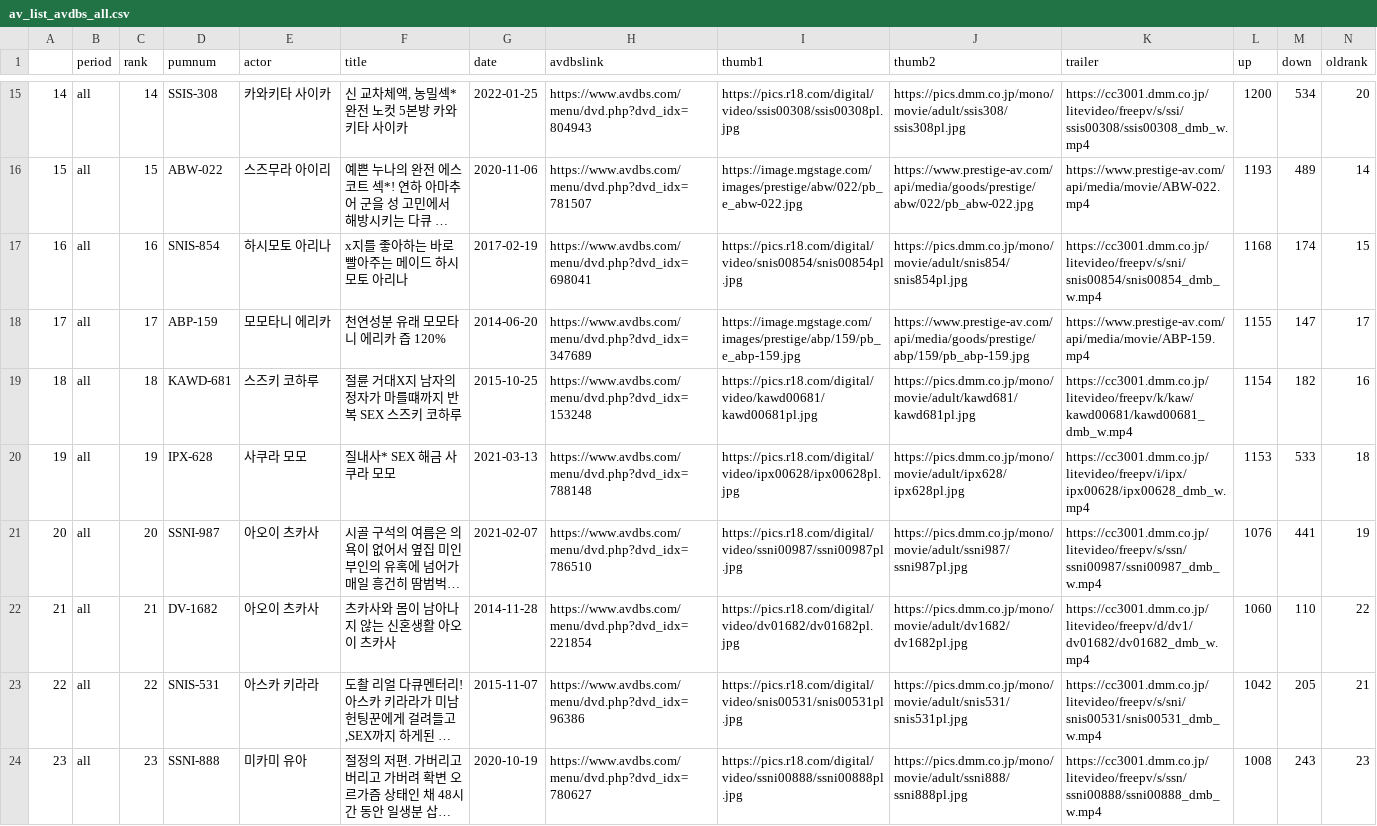
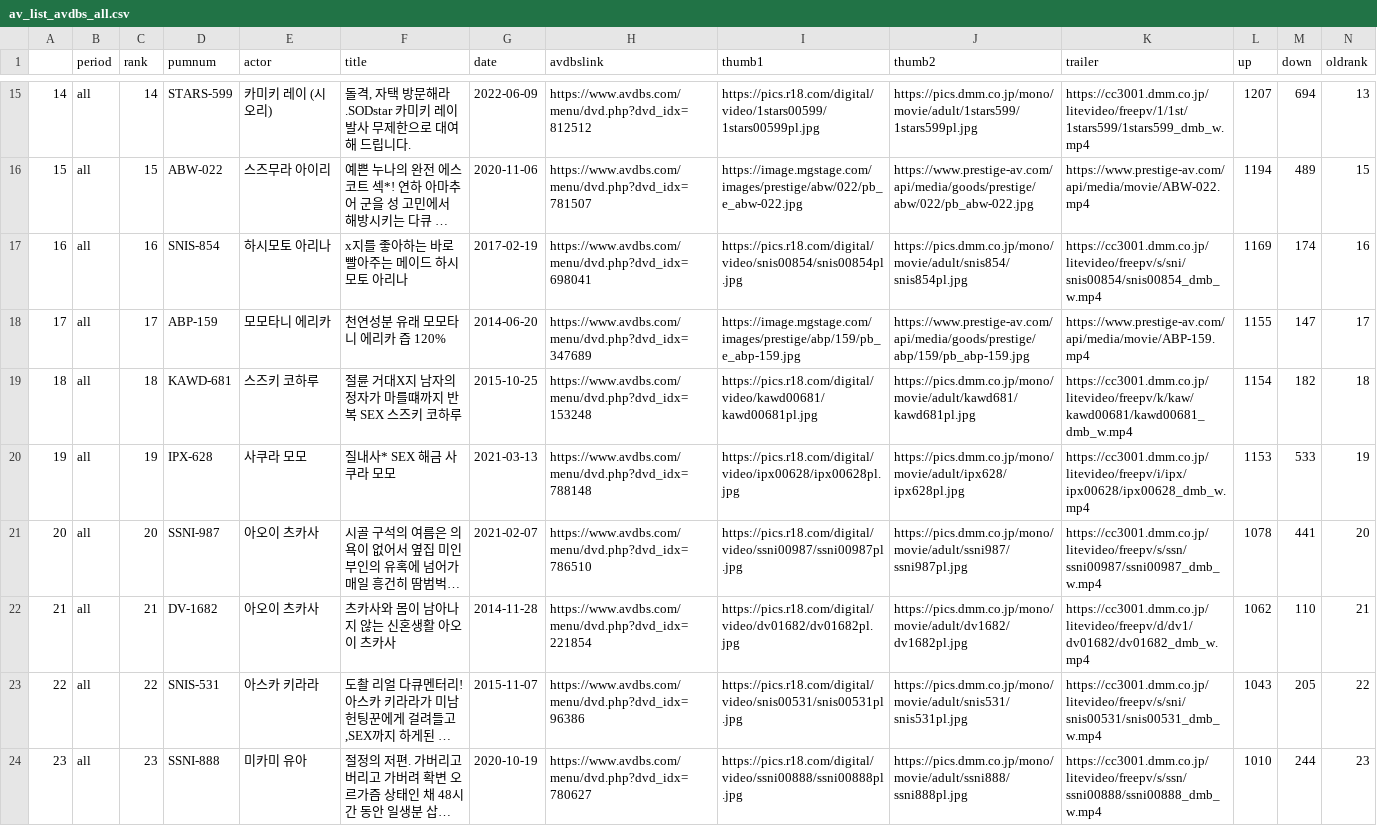
Before and after one commit to tjrwhd9075/telegram_rss_alarm_bot, a CSV file: av_list_avdbs_all.csv, drawn as a sheet; only a part is shown, gaps mark what is left out; long unchanged cells end in …; the diff covers the shown part only; the diff names each change by its address in the sheet, - before the commit and + after, or states it on an @@ line.

```diff
--- a/av_list_avdbs_all.csv
+++ b/av_list_avdbs_all.csv
-D15 (pumnum): SSIS-308
+D15 (pumnum): STARS-599
-E15 (actor): 카와키타 사이카
+E15 (actor): 카미키 레이 (시오리)
-F15 (title): 신 교차체액, 농밀섹* 완전 노컷 5본방 카와키타 사이카
+F15 (title): 돌격, 자택 방문해라.SODstar 카미키 레이 발사 무제한으로 대여해 드립니다.
-G15 (date): 2022-01-25
+G15 (date): 2022-06-09
-H15 (avdbslink): https://www.avdbs.com/menu/dvd.php?dvd_idx=804943
+H15 (avdbslink): https://www.avdbs.com/menu/dvd.php?dvd_idx=812512
-I15 (thumb1): https://pics.r18.com/digital/video/ssis00308/ssis00308pl.jpg
+I15 (thumb1): https://pics.r18.com/digital/video/1stars00599/1stars00599pl.jpg
-J15 (thumb2): https://pics.dmm.co.jp/mono/movie/adult/ssis308/ssis308pl.jpg
+J15 (thumb2): https://pics.dmm.co.jp/mono/movie/adult/1stars599/1stars599pl.jpg
-K15 (trailer): https://cc3001.dmm.co.jp/litevideo/freepv/s/ssi/ssis00308/ssis00308_dmb_w.mp4
+K15 (trailer): https://cc3001.dmm.co.jp/litevideo/freepv/1/1st/1stars599/1stars599_dmb_w.mp4
-L15 (up): 1200
+L15 (up): 1207
-M15 (down): 534
+M15 (down): 694
-N15 (oldrank): 20
+N15 (oldrank): 13
-L16 (up): 1193
+L16 (up): 1194
-N16 (oldrank): 14
+N16 (oldrank): 15
-L17 (up): 1168
+L17 (up): 1169
-N17 (oldrank): 15
+N17 (oldrank): 16
-N19 (oldrank): 16
+N19 (oldrank): 18
-N20 (oldrank): 18
+N20 (oldrank): 19
-L21 (up): 1076
+L21 (up): 1078
-N21 (oldrank): 19
+N21 (oldrank): 20
-L22 (up): 1060
+L22 (up): 1062
-N22 (oldrank): 22
+N22 (oldrank): 21
-L23 (up): 1042
+L23 (up): 1043
-N23 (oldrank): 21
+N23 (oldrank): 22
-L24 (up): 1008
+L24 (up): 1010
-M24 (down): 243
+M24 (down): 244
```
Also changed, not shown: 76 edited cells elsewhere in this file, av_list_avdbs_month.csv, av_list_avdbs_week.csv, 3 other files.
